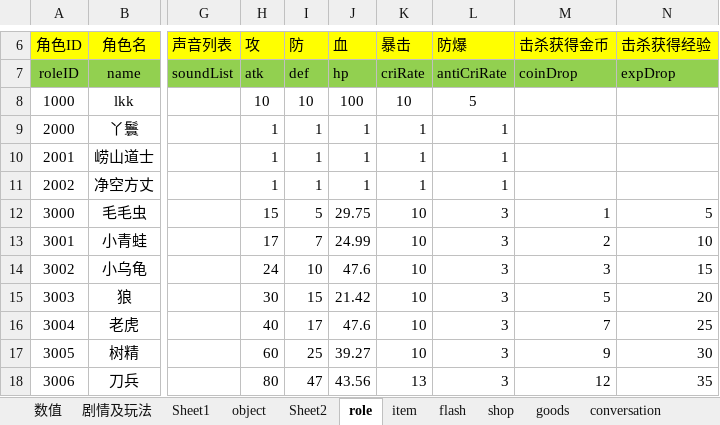
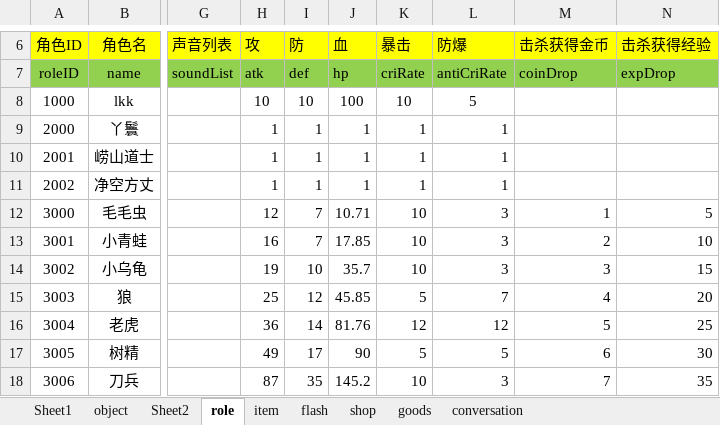
Before and after one commit to likang7/rpg_demo, an Excel workbook: comment/gameCouple-p1.xlsx, sheet role, drawn as a sheet; only a part is shown, gaps mark what is left out; values as stored, in another font and other column widths than the file's, no borders; the diff covers the shown part only; the diff names each change by its address in the sheet, - before the commit and + after, or states it on an @@ line.

```diff
--- a/comment/gameCouple-p1.xlsx (sheet role)
+++ b/comment/gameCouple-p1.xlsx (sheet role)
-sheet tab: 数值
-sheet tab: 剧情及玩法
-H12 (攻): 15
+H12 (攻): 12
-I12 (防): 5
+I12 (防): 7
-J12 (血): 29.75
+J12 (血): 10.71
-H13 (攻): 17
+H13 (攻): 16
-J13 (血): 24.99
+J13 (血): 17.85
-H14 (攻): 24
+H14 (攻): 19
-J14 (血): 47.6
+J14 (血): 35.7
-H15 (攻): 30
+H15 (攻): 25
-I15 (防): 15
+I15 (防): 12
-J15 (血): 21.42
+J15 (血): 45.85
-K15 (暴击): 10
+K15 (暴击): 5
-L15 (防爆): 3
+L15 (防爆): 7
-M15 (击杀获得金币): 5
+M15 (击杀获得金币): 4
-H16 (攻): 40
+H16 (攻): 36
-I16 (防): 17
+I16 (防): 14
-J16 (血): 47.6
+J16 (血): 81.76
-K16 (暴击): 10
+K16 (暴击): 12
-L16 (防爆): 3
+L16 (防爆): 12
-M16 (击杀获得金币): 7
+M16 (击杀获得金币): 5
-H17 (攻): 60
+H17 (攻): 49
-I17 (防): 25
+I17 (防): 17
-J17 (血): 39.27
+J17 (血): 90
-K17 (暴击): 10
+K17 (暴击): 5
-L17 (防爆): 3
+L17 (防爆): 5
-M17 (击杀获得金币): 9
+M17 (击杀获得金币): 6
-H18 (攻): 80
+H18 (攻): 87
-I18 (防): 47
+I18 (防): 35
-J18 (血): 43.56
+J18 (血): 145.2
-K18 (暴击): 13
+K18 (暴击): 10
-M18 (击杀获得金币): 12
+M18 (击杀获得金币): 7
```
Also changed, not shown: 32 edited cells elsewhere in this sheet, sheet Sheet2, sheet conversation, sheet goods, formulas that keep their value, charts or pictures, 21 other files.
